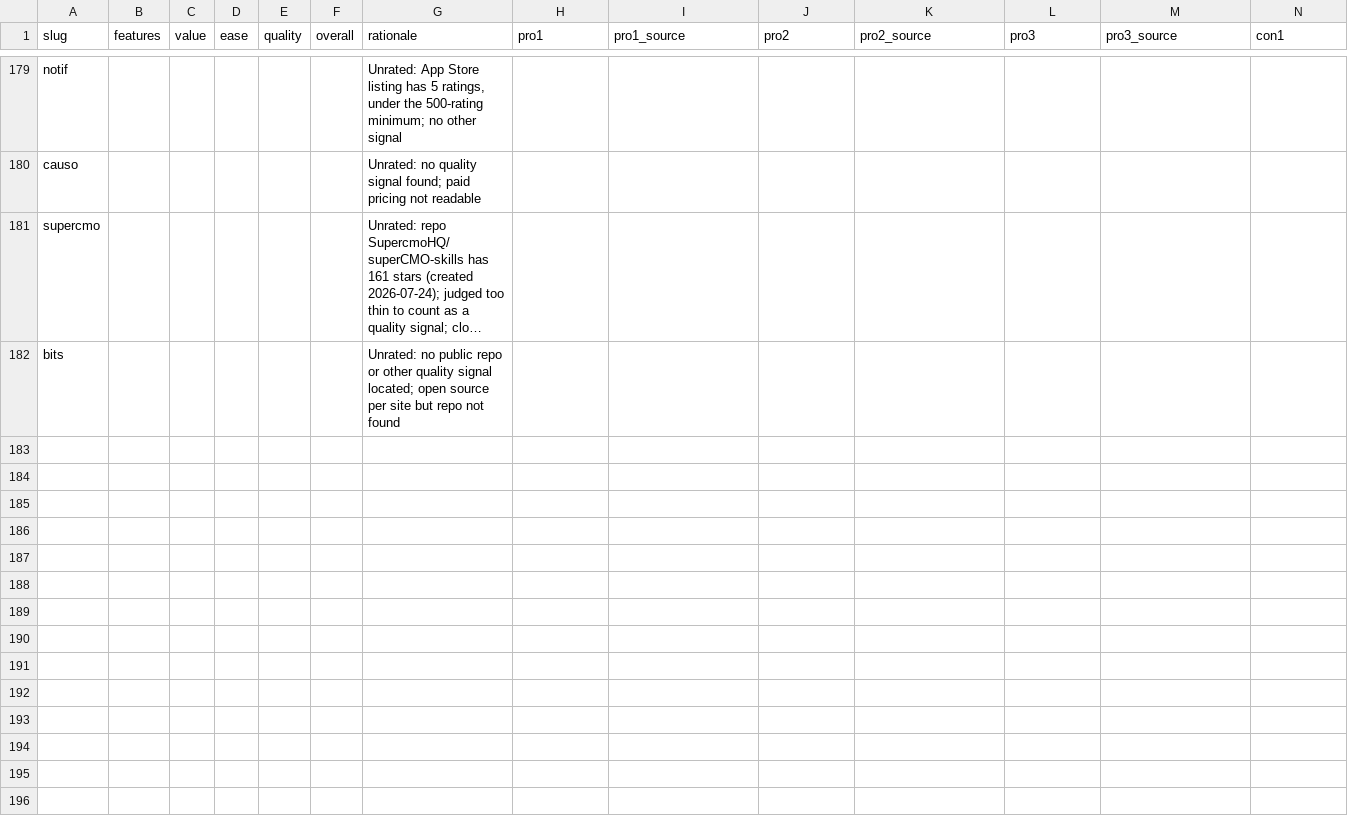
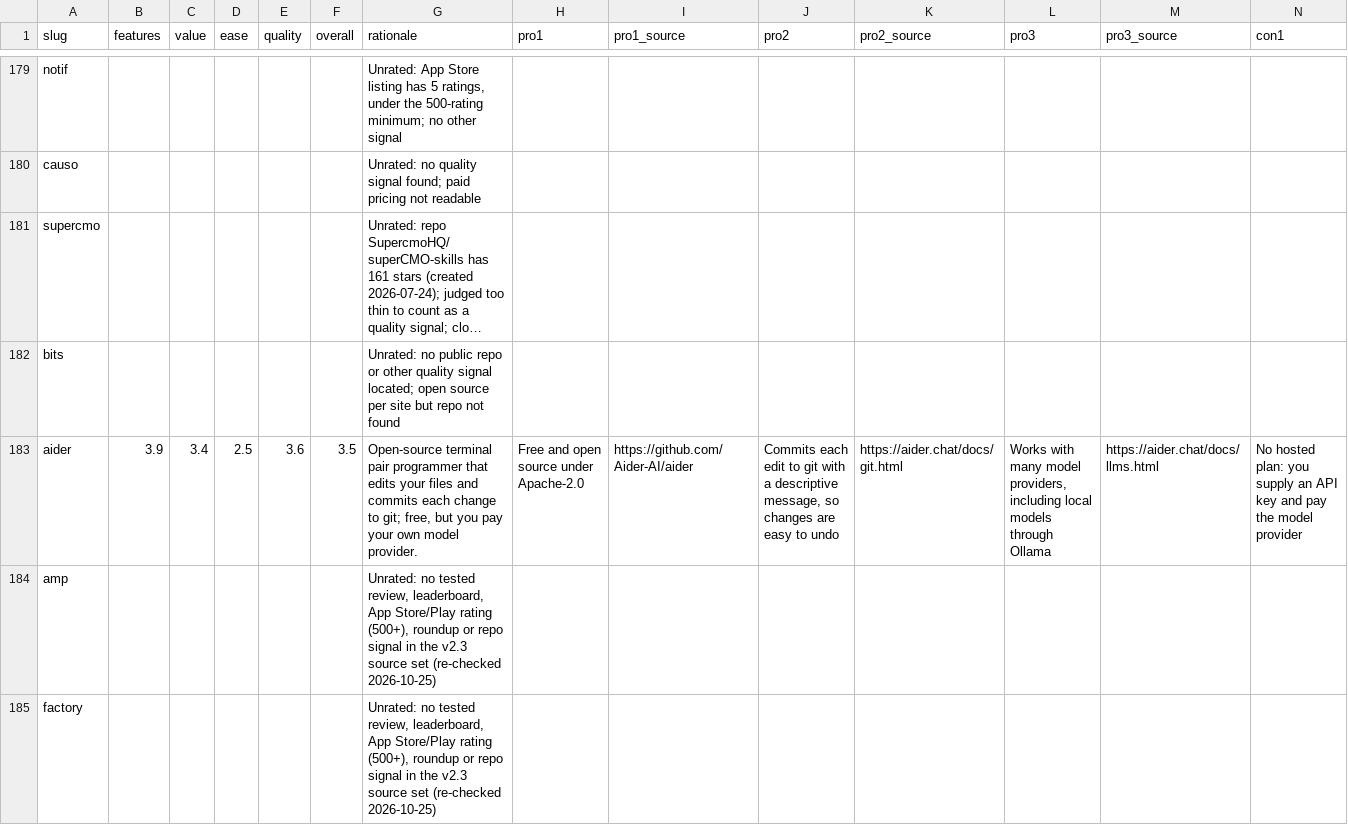
Before and after one commit to mputiyon1985/bestbotfor, a CSV file: src/data/scores-v2.3.csv, drawn as a sheet; only a part is shown, gaps mark what is left out; long unchanged cells end in …; rows hold the shown columns only; the diff covers the shown part only; the diff names each change by its address in the sheet, - before the commit and + after, or states it on an @@ line.

Commit message:
catalog: ratings backlog batch 01 (Coding): rate Aider 3.5, 21 stay Unrated, Warp price fix, GitHub star floor on /how-we-rate

```diff
--- a/src/data/scores-v2.3.csv
+++ b/src/data/scores-v2.3.csv
+row 183: aider | 3.9 | 3.4 | 2.5 | 3.6 | 3.5 | Open-source terminal pair programmer that edits your files and commits each change to git; free, but you pay your own model provider. | Free and open source under Apache-2.0 | https://github.com/Aider-AI/aider | Commits each edit to git with a descriptive message, so changes are easy to undo | https://aider.chat/docs/git.html | Works with many model providers, including local models through Ollama | https://aider.chat/docs/llms.html | No hosted plan: you supply an API key and pay the model provider
+row 184: amp |  |  |  |  |  | Unrated: no tested review, leaderboard, App Store/Play rating (500+), roundup or repo signal in the v2.3 source set (re-checked 2026-10-25)
+row 185: factory |  |  |  |  |  | Unrated: no tested review, leaderboard, App Store/Play rating (500+), roundup or repo signal in the v2.3 source set (re-checked 2026-10-25)
```
Also changed, not shown: 9 added rows and 54 edited cells elsewhere in this file, 8 other files.
